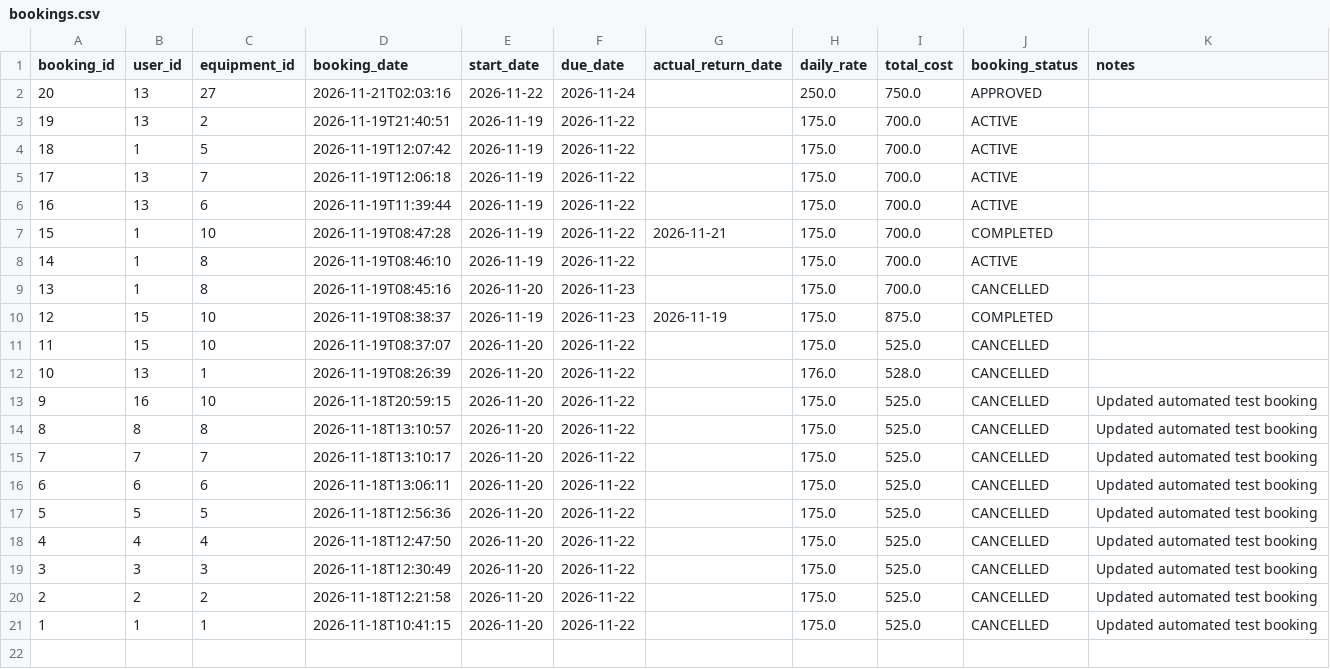
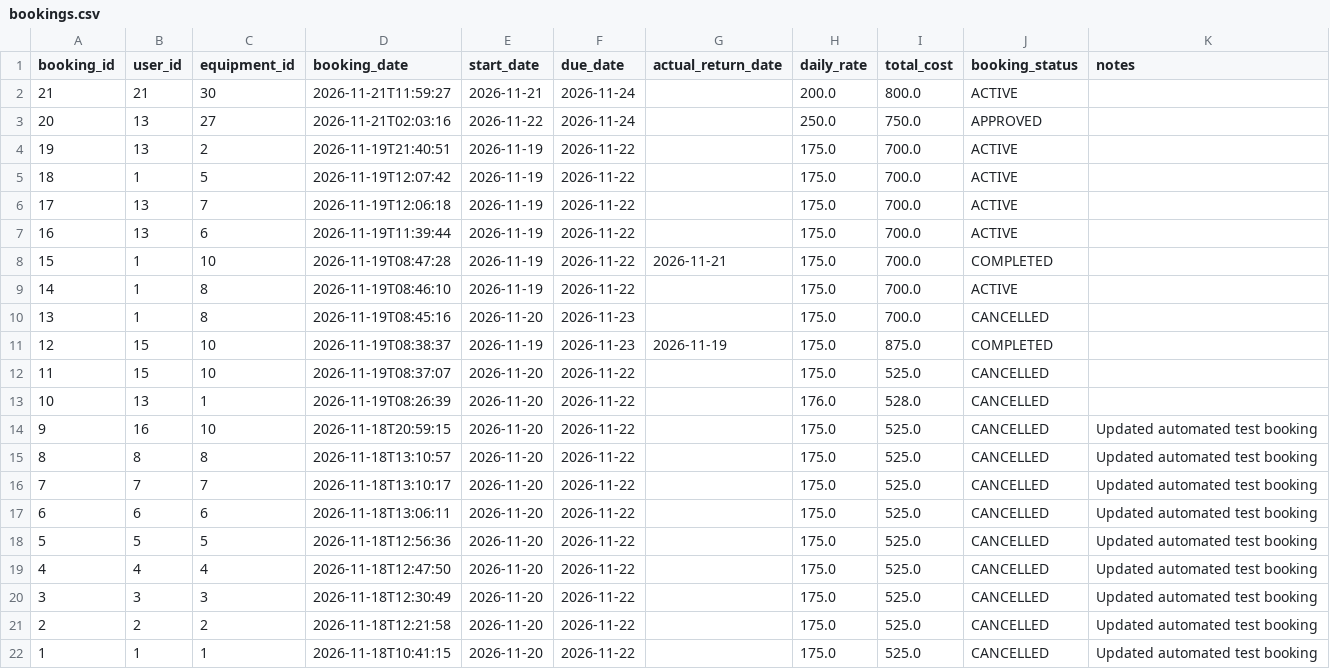
Before and after one commit to Vehan-Kuhn/JD522-SA-Project-CampusRent, a CSV file: campusrent-data/bookings.csv, drawn as a sheet.

Commit message:
Fixed a few bookings and equipment issues, application functions as intended

```diff
--- a/campusrent-data/bookings.csv
+++ b/campusrent-data/bookings.csv
@@ -1,2 +1,3 @@
 booking_id,user_id,equipment_id,booking_date,start_date,due_date,actual_return_date,daily_rate,total_cost,booking_status,notes
+"21","21","30","2026-11-21T11:59:27","2026-11-21","2026-11-24","","200.0","800.0","ACTIVE",""
 "20","13","27","2026-11-21T02:03:16","2026-11-22","2026-11-24","","250.0","750.0","APPROVED",""
```
Also changed, not shown: campusrent-data/equipment.csv, 1 other file.
